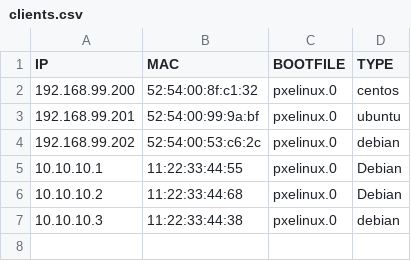
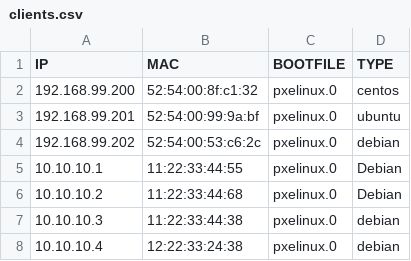
Before and after one commit to motangpuar/o2-ims-worker, a CSV file: inputs/clients.csv, drawn as a sheet; the diff names each change by its address in the sheet, - before the commit and + after, or states it on an @@ line.

```diff
--- a/inputs/clients.csv
+++ b/inputs/clients.csv
+row 8: 10.10.10.4 | 12:22:33:24:38 | pxelinux.0 | debian
```
Also changed, not shown: 10 other files.
